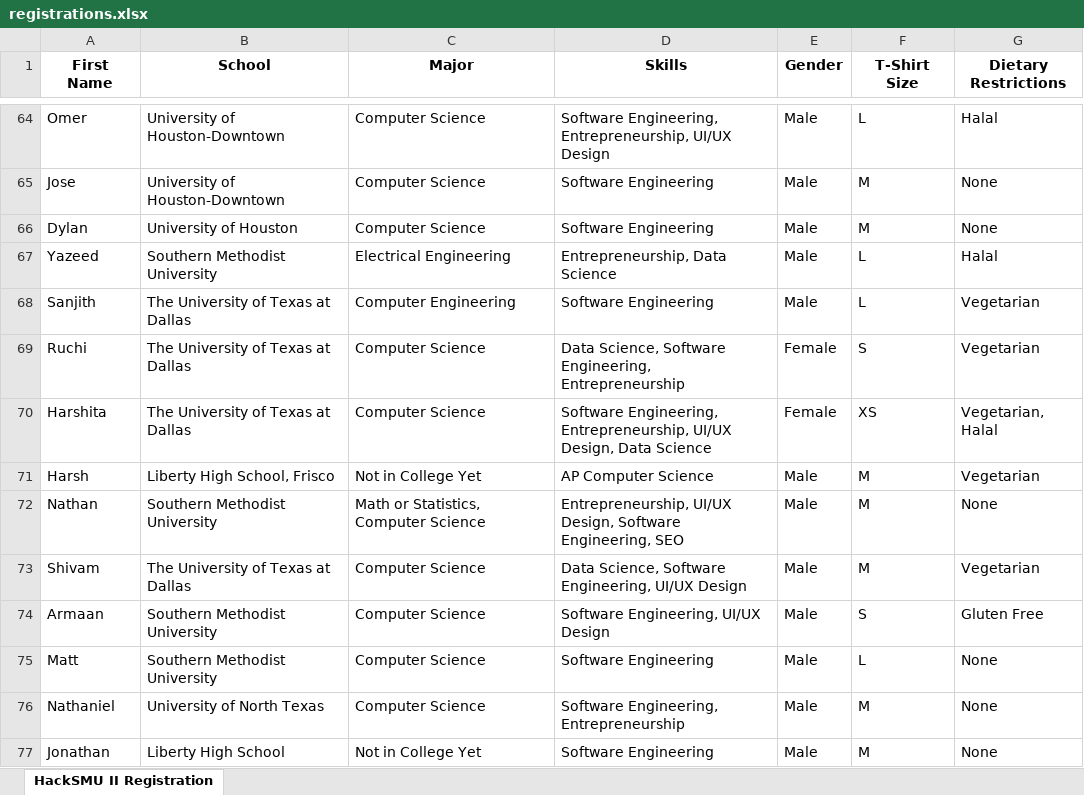
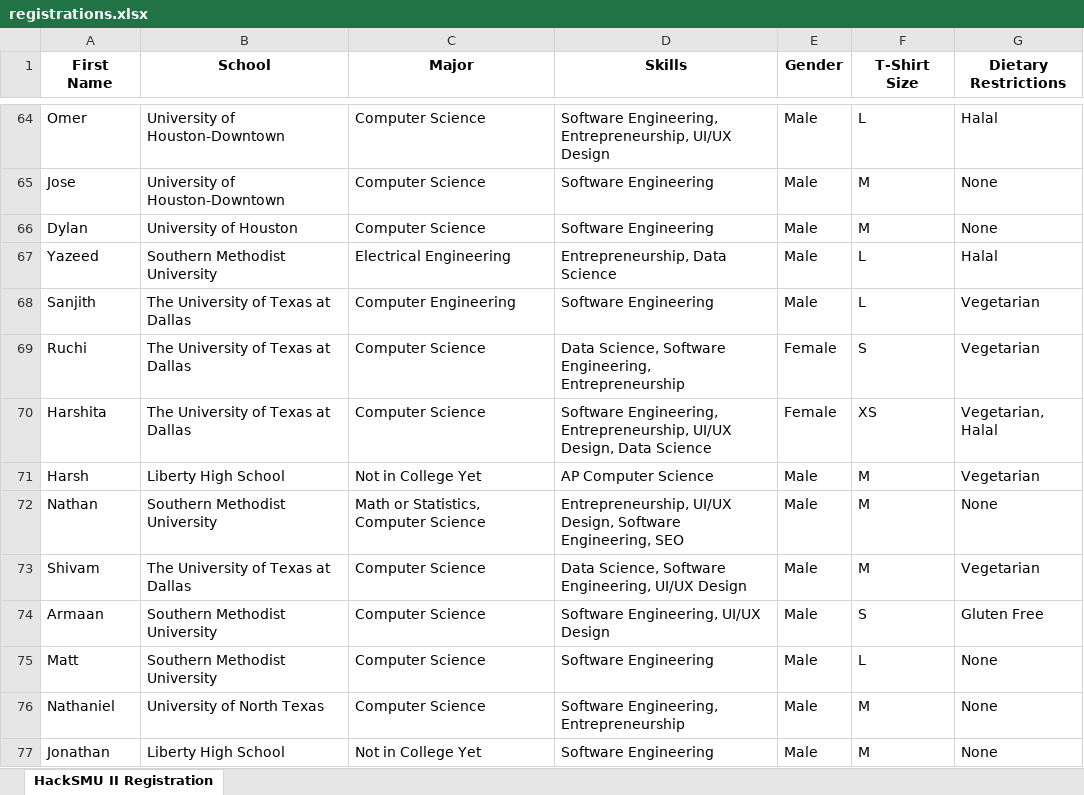
Before and after one commit to n-wes/Data-Visualization-with-Python, an Excel workbook: hackSMU/hackSMUII/registrations.xlsx, sheet HackSMU II Registration, drawn as a sheet; only a part is shown, gaps mark what is left out; values as stored, in another font and other column widths than the file's, no borders; the diff names each change by its address in the sheet, - before the commit and + after, or states it on an @@ line.

```diff
--- a/hackSMU/hackSMUII/registrations.xlsx (sheet HackSMU II Registration)
+++ b/hackSMU/hackSMUII/registrations.xlsx (sheet HackSMU II Registration)
-B71 (School): Liberty High School, Frisco
+B71 (School): Liberty High School
```
Also changed, not shown: hackSMU/hackSMUII/check_ins.xlsx, 9 other files.
